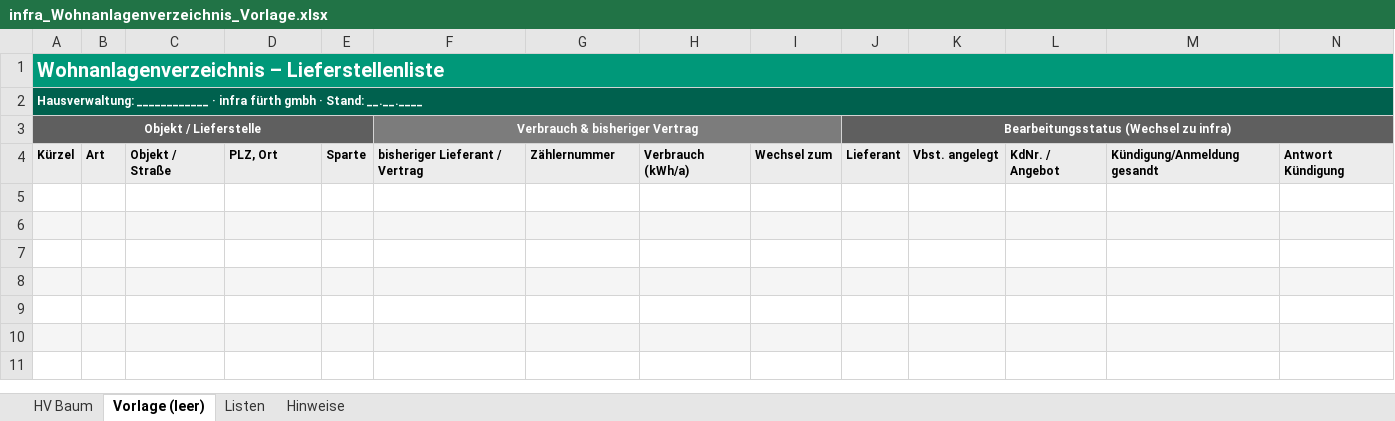
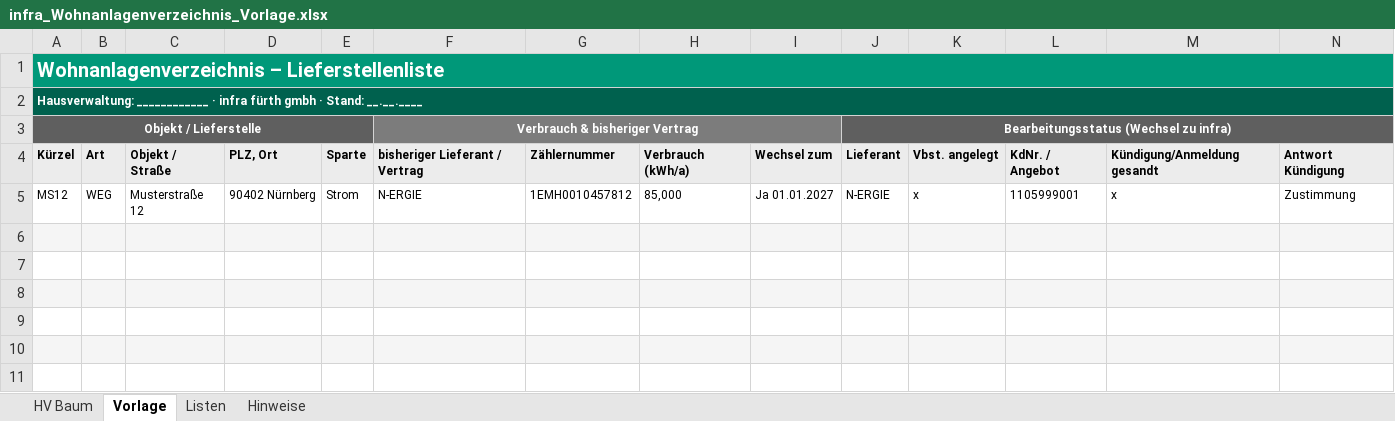
Before and after one commit to ziemooo1/Hausaufgaben, an Excel workbook: infra_Wohnanlagenverzeichnis_Vorlage.xlsx, sheet Vorlage, drawn as a sheet; only a part is shown; values as stored, in another font and other column widths than the file's, no borders; conditional formats not drawn; rows hold the shown columns only; the diff names each change by its address in the sheet, - before the commit and + after, or states it on an @@ line.

```diff
--- a/infra_Wohnanlagenverzeichnis_Vorlage.xlsx (sheet Vorlage)
+++ b/infra_Wohnanlagenverzeichnis_Vorlage.xlsx (sheet Vorlage)
-sheet tab: Vorlage (leer)
+sheet tab: Vorlage
-row 5: (empty)
+row 5: MS12 | WEG | Musterstraße 12 | 90402 Nürnberg | Strom | N-ERGIE | 1EMH0010457812 | 85,000 | Ja 01.01.2027 | N-ERGIE | x | 1105999001 | x | Zustimmung
```
